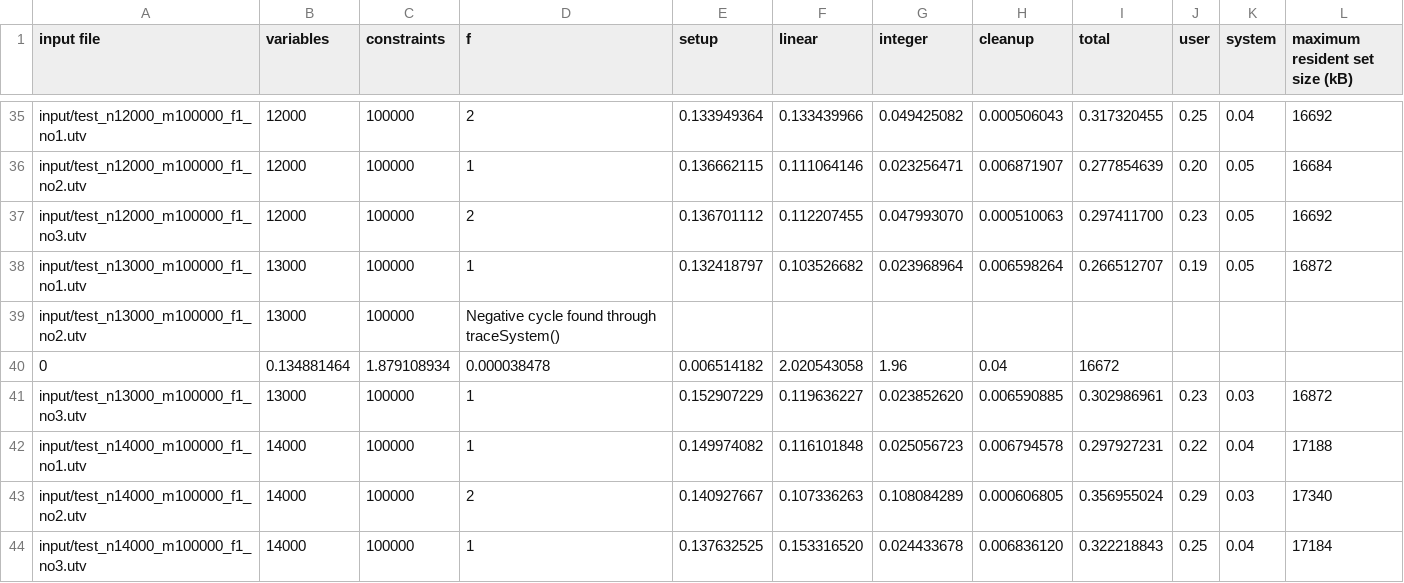
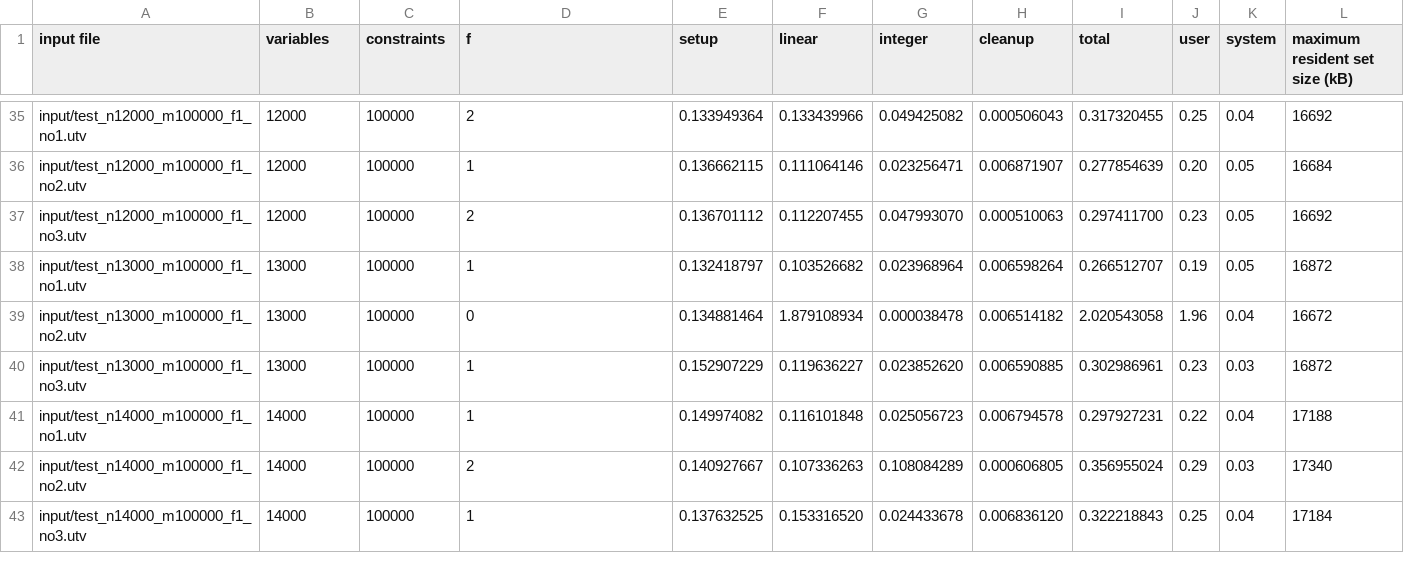
Before and after one commit to zsanter/utvpi, a CSV file: empirical/2016-07-27_subWojIntFIFOtraceICC_Stuckey_variables_f1.csv, drawn as a sheet; only a part is shown, gaps mark what is left out.

```diff
--- a/empirical/2016-07-27_subWojIntFIFOtraceICC_Stuckey_variables_f1.csv
+++ b/empirical/2016-07-27_subWojIntFIFOtraceICC_Stuckey_variables_f1.csv
@@ -38,4 +38,3 @@ input/test_n12000_m100000_f1_no3.utv,12000,100000,2,0.136701112,0.112207455,0.04
 input/test_n13000_m100000_f1_no1.utv,13000,100000,1,0.132418797,0.103526682,0.023968964,0.006598264,0.266512707,0.19,0.05,16872
-input/test_n13000_m100000_f1_no2.utv,13000,100000,Negative cycle found through traceSystem()
-0,0.134881464,1.879108934,0.000038478,0.006514182,2.020543058,1.96,0.04,16672
+input/test_n13000_m100000_f1_no2.utv,13000,100000,0,0.134881464,1.879108934,0.000038478,0.006514182,2.020543058,1.96,0.04,16672
 input/test_n13000_m100000_f1_no3.utv,13000,100000,1,0.152907229,0.119636227,0.023852620,0.006590885,0.302986961,0.23,0.03,16872
```
Also changed, not shown: empirical/2016-07-27_subWojIntFIFOtraceICC_Stuckey_constraints_f0.csv, empirical/2016-07-27_subWojIntFIFOtraceICC_Stuckey_variables_f0.csv, 1 other file.
